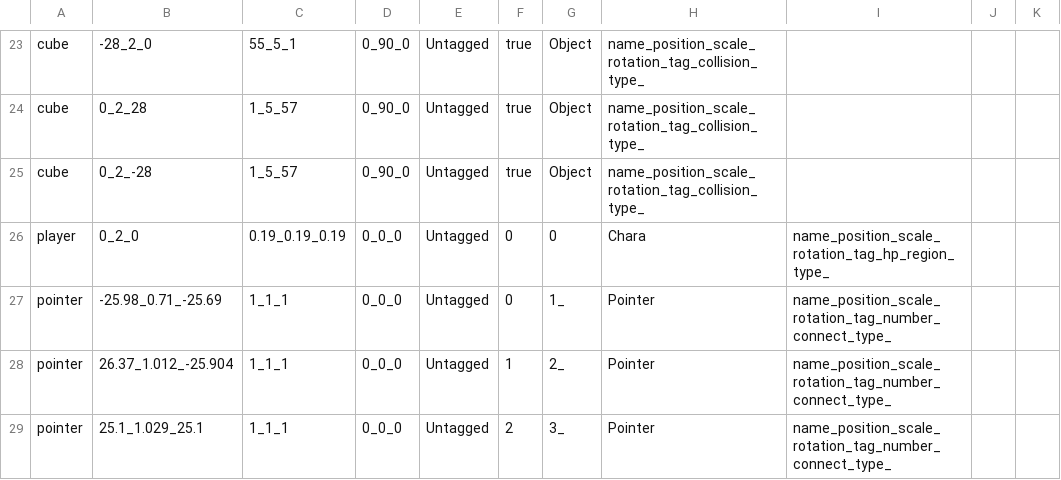
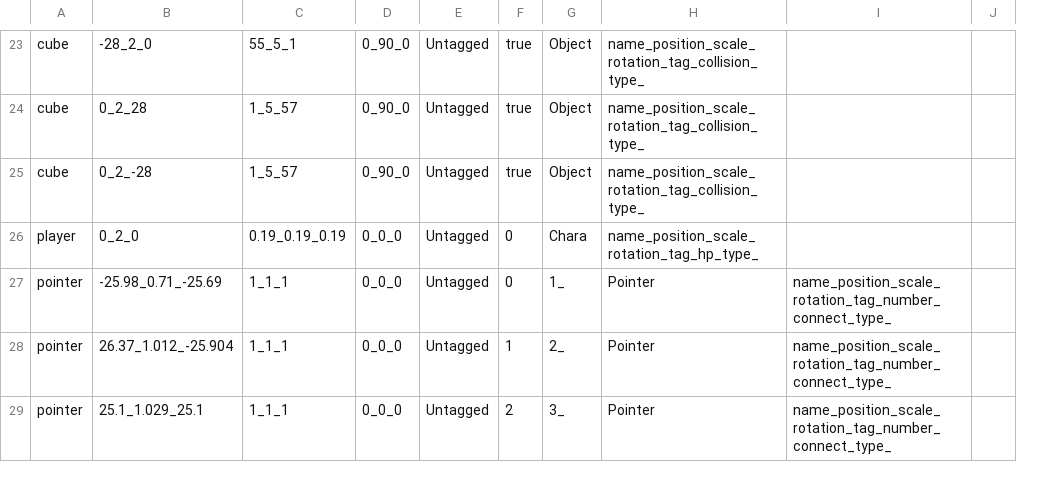
Before and after one commit to wizgame2023/2025-TeamD, a CSV file: Project/media/Levels/TestKamataMap.csv, drawn as a sheet; only a part is shown, gaps mark what is left out; removed rows and columns are numbered as before the commit, all else as after; the diff covers the shown part only; the diff names each change by its address in the sheet, - before the commit and + after, or states it on an @@ line.

```diff
--- a/Project/media/Levels/TestKamataMap.csv
+++ b/Project/media/Levels/TestKamataMap.csv
-column J, empty
-column K, empty
+column J, empty
-G26: 0
+G26: Chara
-H26: Chara
+H26: name_position_scale_rotation_tag_hp_type_
-I26: name_position_scale_rotation_tag_hp_region_type_
+I26: (empty)
```
Also changed, not shown: 16 removed rows and 3 edited cells elsewhere in this file.
